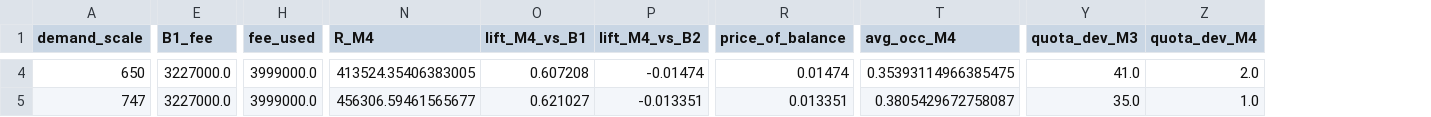
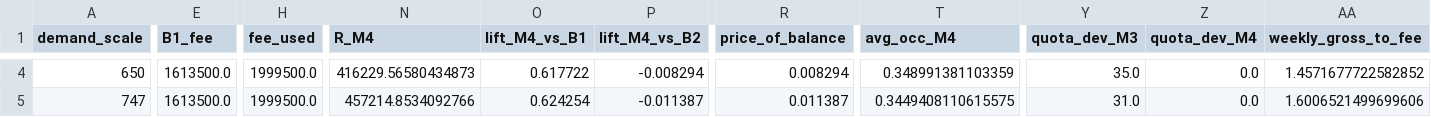
Before and after one commit to Abhishek-karthik/Multiplex_screen_scheduling, a CSV file: outputs/sensitivity_demand_scale.csv, drawn as a sheet; only a part is shown, gaps mark what is left out; the diff covers the shown part only; the diff names each change by its address in the sheet, - before the commit and + after, or states it on an @@ line.

```diff
--- a/outputs/sensitivity_demand_scale.csv
+++ b/outputs/sensitivity_demand_scale.csv
+column AA (weekly_gross_to_fee), rows 4-5: 1.4571677722582852 | 1.6006521499699606
-E4:E5 (B1_fee): 3227000.0
+E4:E5 (B1_fee): 1613500.0
-H4:H5 (fee_used): 3999000.0
+H4:H5 (fee_used): 1999500.0
-N4 (R_M4): 413524.35406383005
+N4 (R_M4): 416229.56580434873
-O4 (lift_M4_vs_B1): 0.607208
+O4 (lift_M4_vs_B1): 0.617722
-P4 (lift_M4_vs_B2): -0.01474
+P4 (lift_M4_vs_B2): -0.008294
-R4 (price_of_balance): 0.01474
+R4 (price_of_balance): 0.008294
-T4 (avg_occ_M4): 0.35393114966385475
+T4 (avg_occ_M4): 0.348991381103359
-Y4 (quota_dev_M3): 41.0
+Y4 (quota_dev_M3): 35.0
-Z4 (quota_dev_M4): 2.0
+Z4 (quota_dev_M4): 0.0
-N5 (R_M4): 456306.59461565677
+N5 (R_M4): 457214.8534092766
-O5 (lift_M4_vs_B1): 0.621027
+O5 (lift_M4_vs_B1): 0.624254
-P5 (lift_M4_vs_B2): -0.013351
+P5 (lift_M4_vs_B2): -0.011387
-R5 (price_of_balance): 0.013351
+R5 (price_of_balance): 0.011387
-T5 (avg_occ_M4): 0.3805429672758087
+T5 (avg_occ_M4): 0.3449408110615575
-Y5 (quota_dev_M3): 35.0
+Y5 (quota_dev_M3): 31.0
-Z5 (quota_dev_M4): 1.0
+Z5 (quota_dev_M4): 0.0
```
Also changed, not shown: 54 edited cells elsewhere in this file, outputs/chain_verification.csv, outputs/sensitivity_budget.csv, 45 other files.
